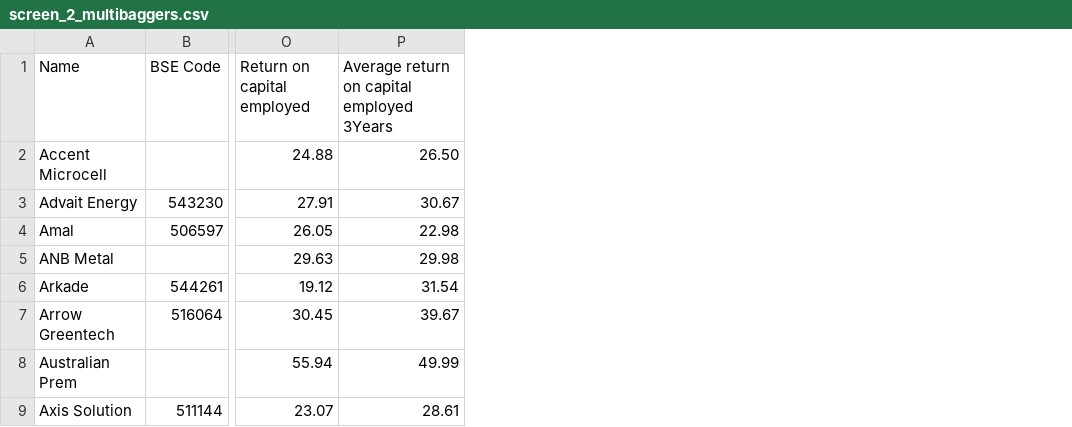
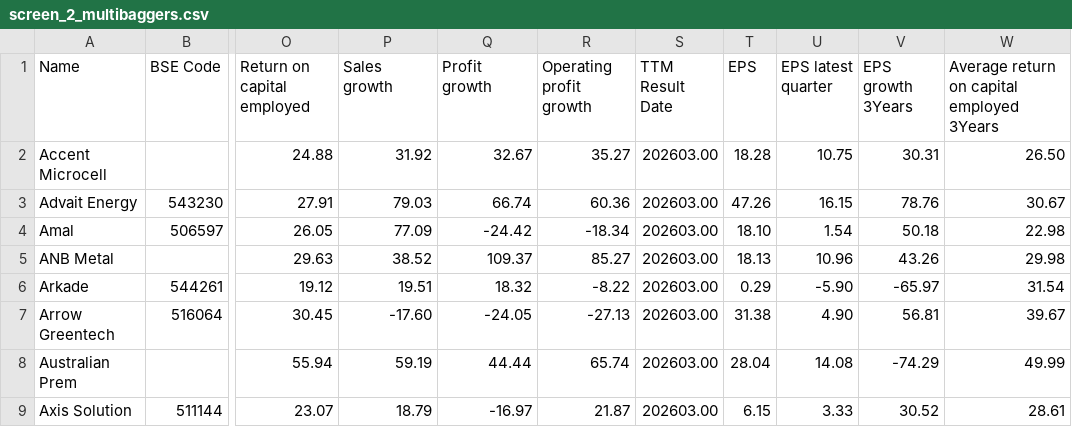
Before and after one commit to kunalgkatariaJRB/Stock-Screener-India, a CSV file: data/screens/screen_2_multibaggers.csv, drawn as a sheet; only a part is shown, gaps mark what is left out; the diff names each change by its address in the sheet, - before the commit and + after, or states it on an @@ line.

```diff
--- a/data/screens/screen_2_multibaggers.csv
+++ b/data/screens/screen_2_multibaggers.csv
+column P (Sales growth), rows 2-9: 31.92 | 79.03 | 77.09 | 38.52 | 19.51 | -17.60 | 59.19 | 18.79
+column Q (Profit growth), rows 2-9: 32.67 | 66.74 | -24.42 | 109.37 | 18.32 | -24.05 | 44.44 | -16.97
+column R (Operating profit growth), rows 2-9: 35.27 | 60.36 | -18.34 | 85.27 | -8.22 | -27.13 | 65.74 | 21.87
+column S (TTM Result Date), rows 2-9: all 202603.00
+column T (EPS), rows 2-9: 18.28 | 47.26 | 18.10 | 18.13 | 0.29 | 31.38 | 28.04 | 6.15
+column U (EPS latest quarter), rows 2-9: 10.75 | 16.15 | 1.54 | 10.96 | -5.90 | 4.90 | 14.08 | 3.33
+column V (EPS growth 3Years), rows 2-9: 30.31 | 78.76 | 50.18 | 43.26 | -65.97 | 56.81 | -74.29 | 30.52
```
Also changed, not shown: data/screens/screen_1_compounders.csv, data/screens/screen_3_special_situations.csv, 7 other files.
